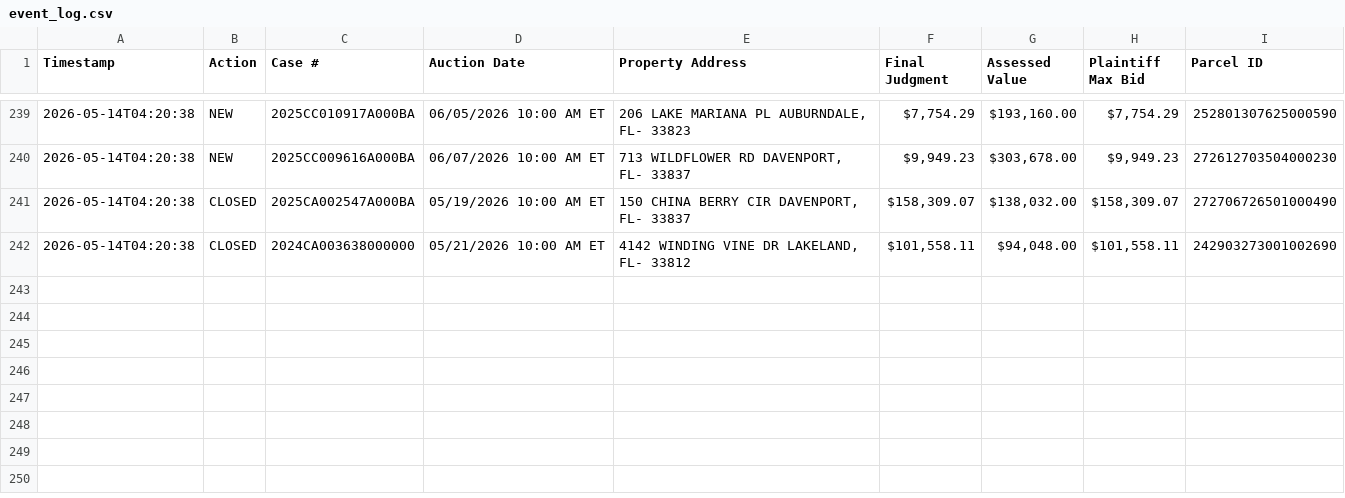
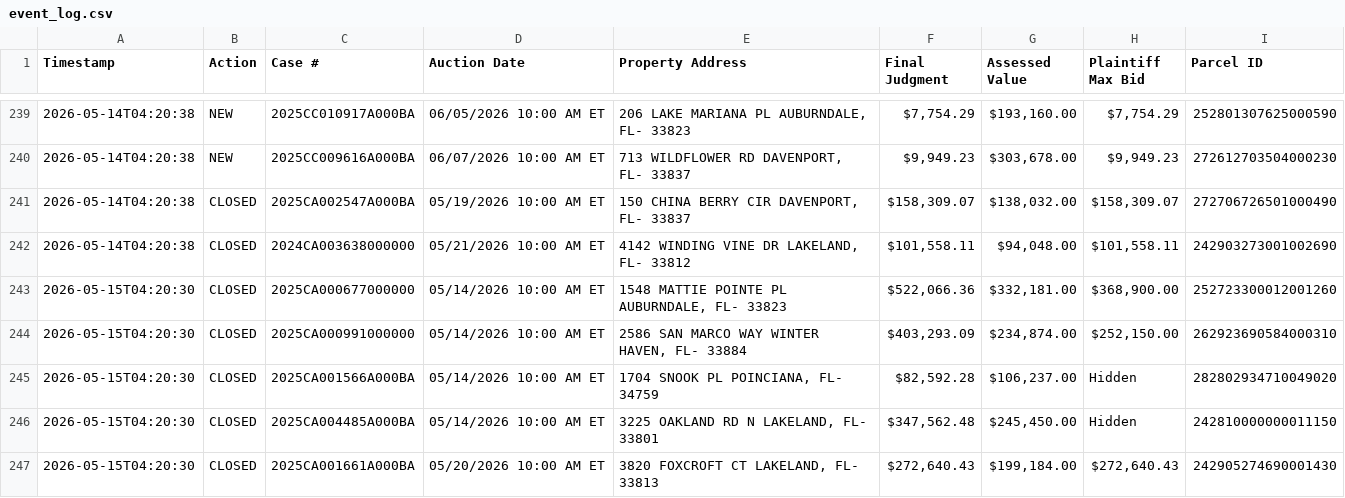
Before and after one commit to figlesias7/realforeclose-polk, a CSV file: data/event_log.csv, drawn as a sheet; only a part is shown, gaps mark what is left out.

```diff
--- a/data/event_log.csv
+++ b/data/event_log.csv
@@ -242 +242,6 @@ Timestamp,Action,Case #,Auction Date,Property Address,Final Judgment,Assessed Va
 2026-05-14T04:20:38,CLOSED,2024CA003638000000,05/21/2026 10:00 AM ET,"4142 WINDING VINE DR LAKELAND, FL- 33812","$101,558.11","$94,048.00","$101,558.11",242903273001002690
+2026-05-15T04:20:30,CLOSED,2025CA000677000000,05/14/2026 10:00 AM ET,"1548 MATTIE POINTE PL AUBURNDALE, FL- 33823","$522,066.36","$332,181.00","$368,900.00",252723300012001260
+2026-05-15T04:20:30,CLOSED,2025CA000991000000,05/14/2026 10:00 AM ET,"2586 SAN MARCO WAY WINTER HAVEN, FL- 33884","$403,293.09","$234,874.00","$252,150.00",262923690584000310
+2026-05-15T04:20:30,CLOSED,2025CA001566A000BA,05/14/2026 10:00 AM ET,"1704 SNOOK PL POINCIANA, FL- 34759","$82,592.28","$106,237.00",Hidden,282802934710049020
+2026-05-15T04:20:30,CLOSED,2025CA004485A000BA,05/14/2026 10:00 AM ET,"3225 OAKLAND RD N LAKELAND, FL- 33801","$347,562.48","$245,450.00",Hidden,242810000000011150
+2026-05-15T04:20:30,CLOSED,2025CA001661A000BA,05/20/2026 10:00 AM ET,"3820 FOXCROFT CT LAKELAND, FL- 33813","$272,640.43","$199,184.00","$272,640.43",242905274690001430
```
Also changed, not shown: 3 other files.
